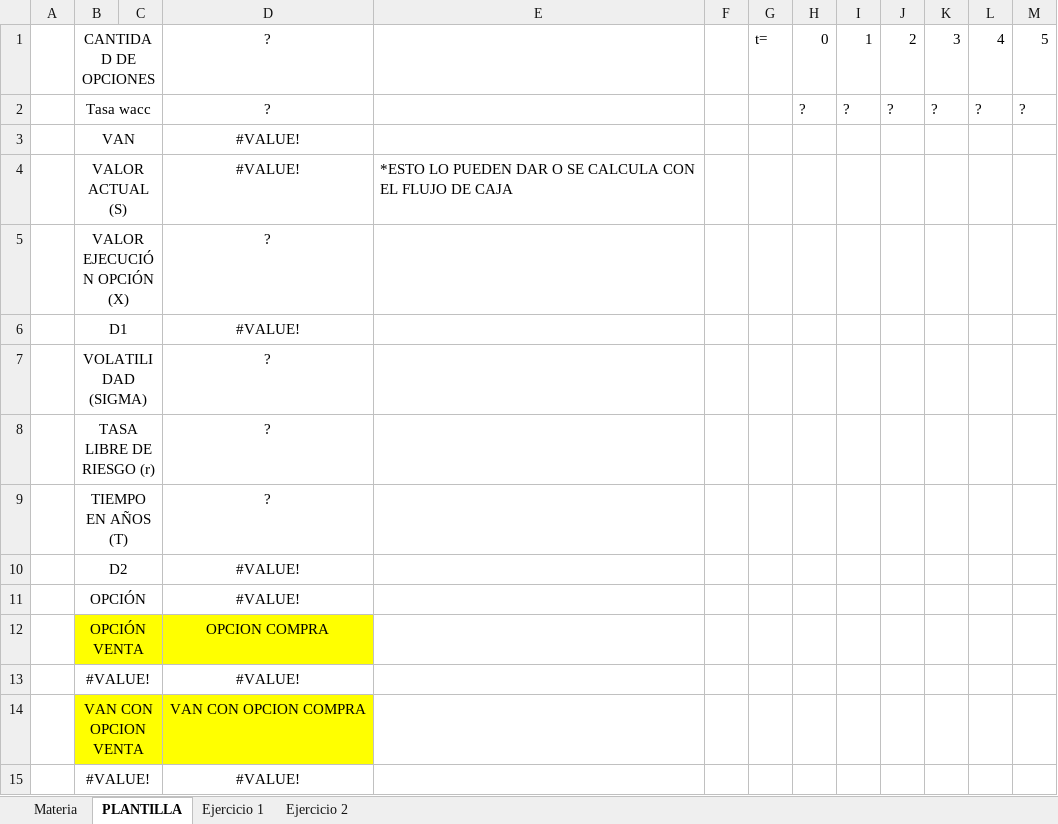
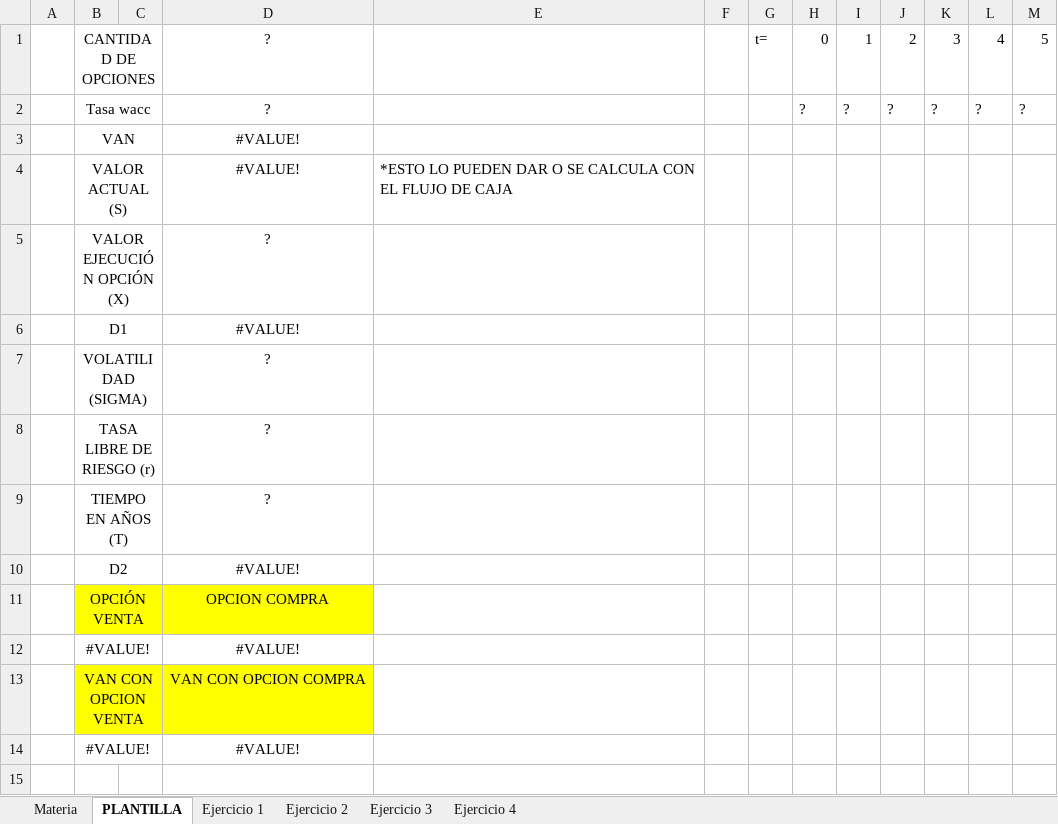
Before and after one commit to IvanCaceresS/Apuntes, an Excel workbook: 2024-2/Evaluación de proyectos/Excels/Estudio_C5.xlsx, sheet PLANTILLA, drawn as a sheet; values as stored, in another font and other column widths than the file's, no borders; the diff names each change by its address in the sheet, - before the commit and + after, or states it on an @@ line.

```diff
--- a/2024-2/Evaluación de proyectos/Excels/Estudio_C5.xlsx (sheet PLANTILLA)
+++ b/2024-2/Evaluación de proyectos/Excels/Estudio_C5.xlsx (sheet PLANTILLA)
+sheet tab: Ejercicio 3
+sheet tab: Ejercicio 4
-row 11:  | OPCIÓN |  | #VALUE!
```
Also changed, not shown: sheet Ejercicio 2, sheet Ejercicio 1, charts or pictures, 2 other files.
